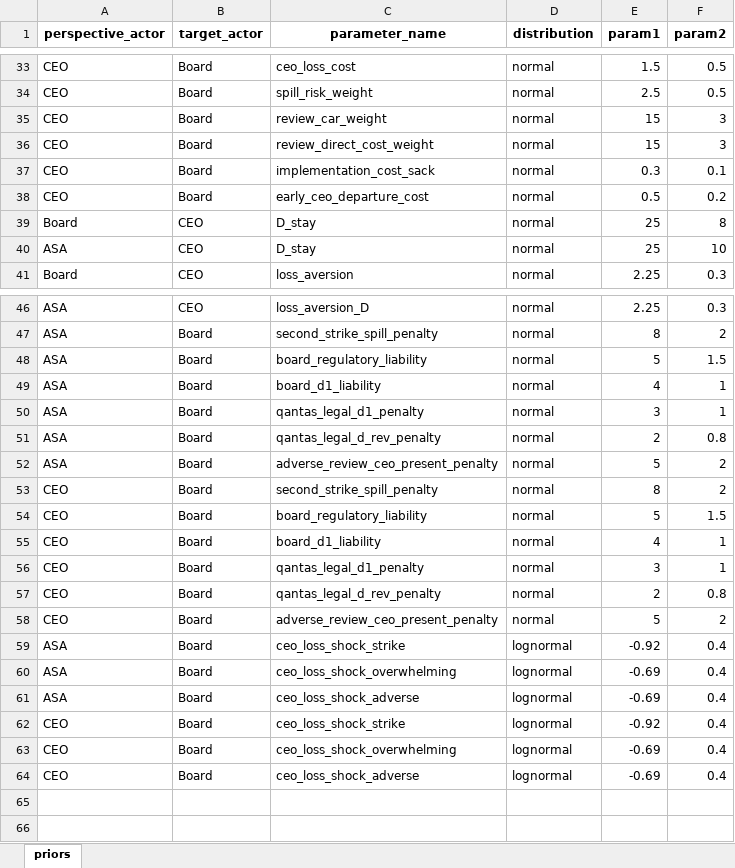
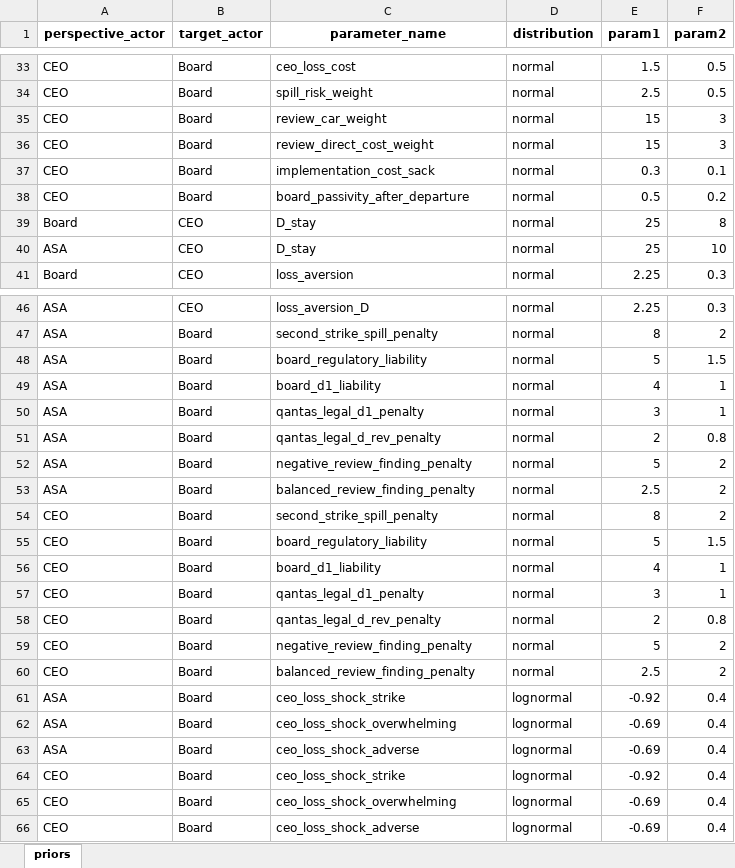
Before and after one commit to colinpriest/qantas-adversarial-risk-analysis, an Excel workbook: data/opponent_priors.xlsx, sheet priors, drawn as a sheet; only a part is shown, gaps mark what is left out; values as stored, in another font and other column widths than the file's, no borders; addresses are those after the commit; the diff names each change by its address in the sheet, - before the commit and + after, or states it on an @@ line.

```diff
--- a/data/opponent_priors.xlsx (sheet priors)
+++ b/data/opponent_priors.xlsx (sheet priors)
-C38 (parameter_name): early_ceo_departure_cost
+C38 (parameter_name): board_passivity_after_departure
-C52 (parameter_name): adverse_review_ceo_present_penalty
+C52 (parameter_name): negative_review_finding_penalty
+row 53: ASA | Board | balanced_review_finding_penalty | normal | 2.5 | 2
-C59 (parameter_name): adverse_review_ceo_present_penalty
+C59 (parameter_name): negative_review_finding_penalty
+row 60: CEO | Board | balanced_review_finding_penalty | normal | 2.5 | 2
```
Also changed, not shown: data/governance_spec.xlsx, 14 other files.
